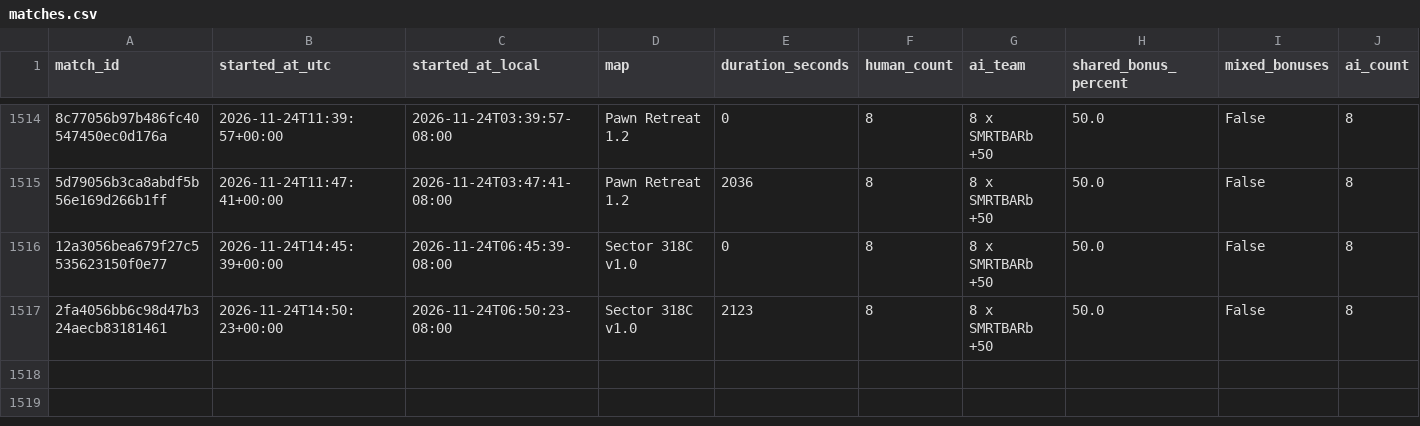
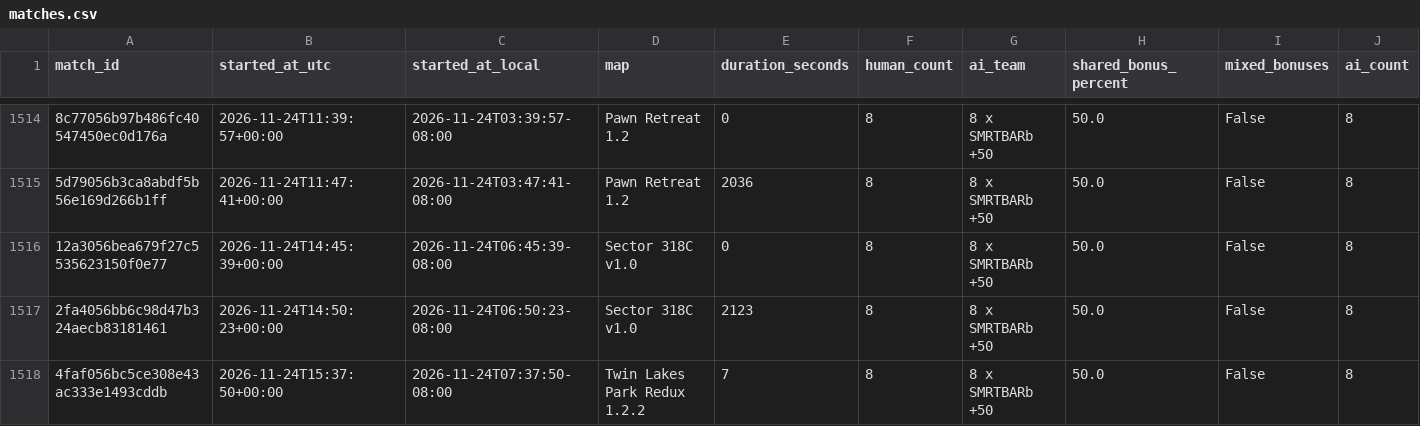
Before and after one commit to Barscrewl/BarbOS, a CSV file: public/fixed_seed/matches.csv, drawn as a sheet; only a part is shown, gaps mark what is left out; rows hold the shown columns only; the diff names each change by its address in the sheet, - before the commit and + after, or states it on an @@ line.

```diff
--- a/public/fixed_seed/matches.csv
+++ b/public/fixed_seed/matches.csv
+row 1518: 4faf056bc5ce308e43ac333e1493cddb | 2026-11-24T15:37:50+00:00 | 2026-11-24T07:37:50-08:00 | Twin Lakes Park Redux 1.2.2 | 7 | 8 | 8 x SMRTBARb +50 | 50.0 | False | 8
```
Also changed, not shown: data/matches_index.csv, public/matches.csv, 2 other files.
